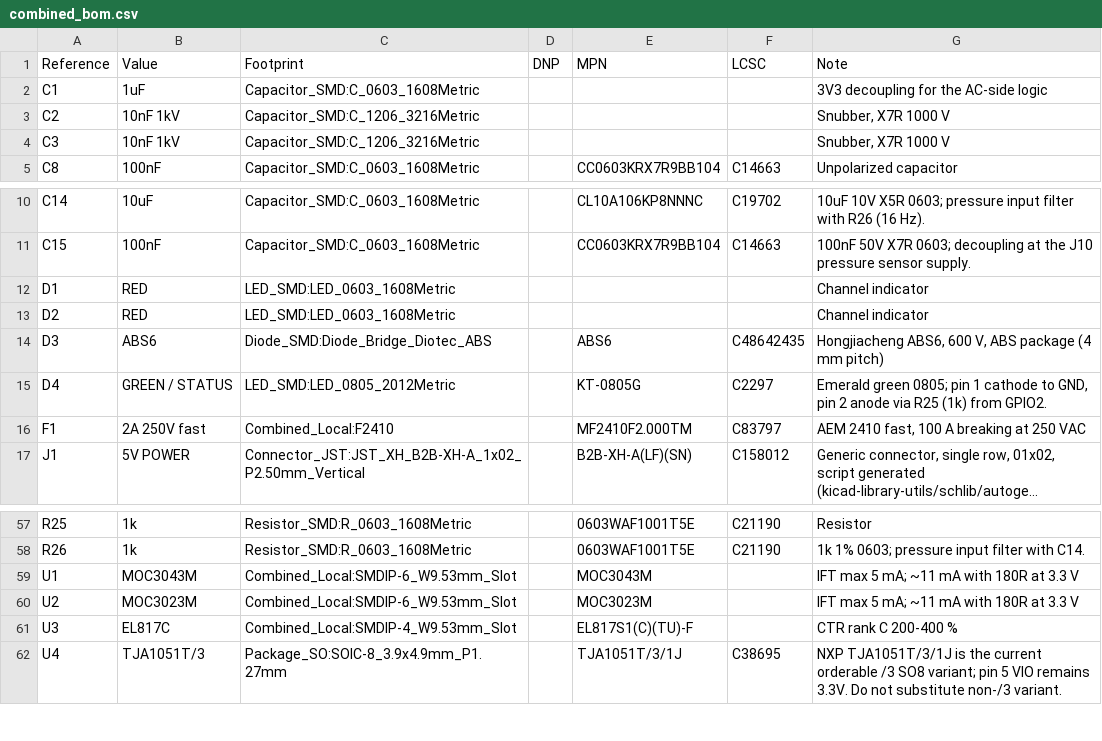
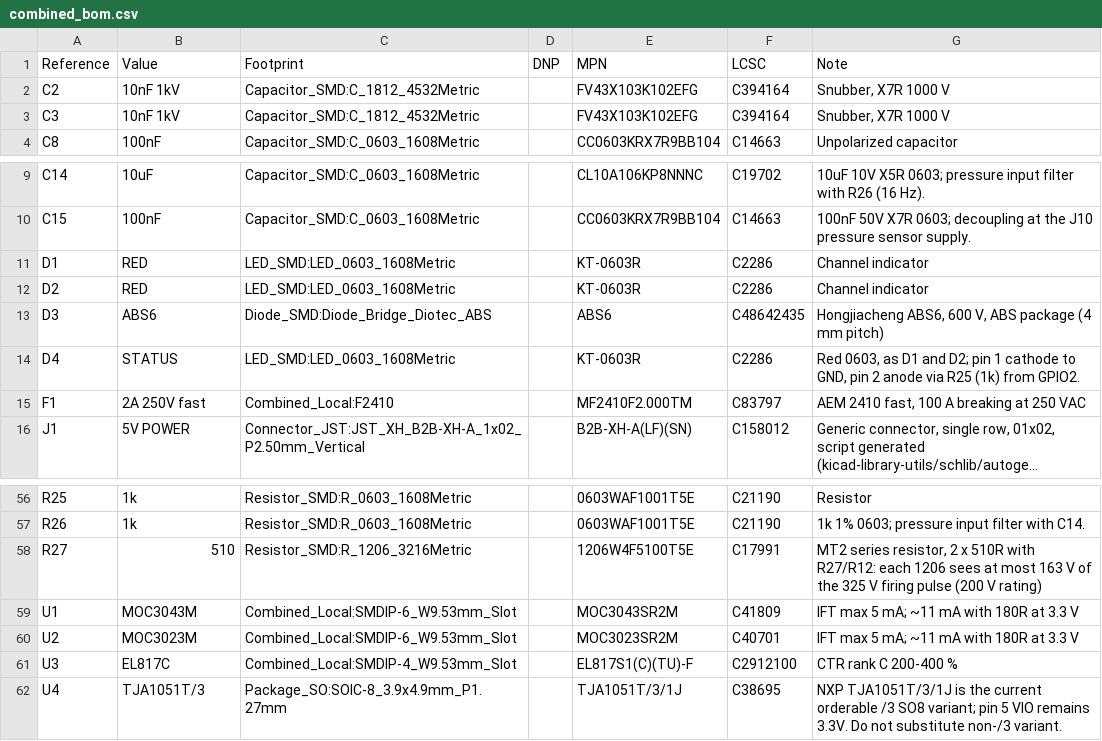
Before and after one commit to dck982/coffeeflow, a CSV file: pcb/combined/combined_bom.csv, drawn as a sheet; only a part is shown, gaps mark what is left out; long unchanged cells end in …; the diff covers the shown part only.

```diff
--- a/pcb/combined/combined_bom.csv
+++ b/pcb/combined/combined_bom.csv
@@ -1,5 +1,4 @@
 "Reference","Value","Footprint","DNP","MPN","LCSC","Note"
-"C1","1uF","Capacitor_SMD:C_0603_1608Metric","","","","3V3 decoupling for the AC-side logic"
-"C2","10nF 1kV","Capacitor_SMD:C_1206_3216Metric","","","","Snubber, X7R 1000 V"
-"C3","10nF 1kV","Capacitor_SMD:C_1206_3216Metric","","","","Snubber, X7R 1000 V"
+"C2","10nF 1kV","Capacitor_SMD:C_1812_4532Metric","","FV43X103K102EFG","C394164","Snubber, X7R 1000 V"
+"C3","10nF 1kV","Capacitor_SMD:C_1812_4532Metric","","FV43X103K102EFG","C394164","Snubber, X7R 1000 V"
 "C8","100nF","Capacitor_SMD:C_0603_1608Metric","","CC0603KRX7R9BB104","C14663","Unpolarized capacitor"
@@ -11,6 +10,6 @@
 "C15","100nF","Capacitor_SMD:C_0603_1608Metric","","CC0603KRX7R9BB104","C14663","100nF 50V X7R 0603; decoupling at the J10 pressure sensor supply."
-"D1","RED","LED_SMD:LED_0603_1608Metric","","","","Channel indicator"
-"D2","RED","LED_SMD:LED_0603_1608Metric","","","","Channel indicator"
+"D1","RED","LED_SMD:LED_0603_1608Metric","","KT-0603R","C2286","Channel indicator"
+"D2","RED","LED_SMD:LED_0603_1608Metric","","KT-0603R","C2286","Channel indicator"
 "D3","ABS6","Diode_SMD:Diode_Bridge_Diotec_ABS","","ABS6","C48642435","Hongjiacheng ABS6, 600 V, ABS package (4 mm pitch)"
-"D4","GREEN / STATUS","LED_SMD:LED_0805_2012Metric","","KT-0805G","C2297","Emerald green 0805; pin 1 cathode to GND, pin 2 anode via R25 (1k) from GPIO2."
+"D4","STATUS","LED_SMD:LED_0603_1608Metric","","KT-0603R","C2286","Red 0603, as D1 and D2; pin 1 cathode to GND, pin 2 anode via R25 (1k) from GPIO2."
 "F1","2A 250V fast","Combined_Local:F2410","","MF2410F2.000TM","C83797","AEM 2410 fast, 100 A breaking at 250 VAC"
@@ -58,5 +57,6 @@
 "R26","1k","Resistor_SMD:R_0603_1608Metric","","0603WAF1001T5E","C21190","1k 1% 0603; pressure input filter with C14."
-"U1","MOC3043M","Combined_Local:SMDIP-6_W9.53mm_Slot","","MOC3043M","","IFT max 5 mA; ~11 mA with 180R at 3.3 V"
-"U2","MOC3023M","Combined_Local:SMDIP-6_W9.53mm_Slot","","MOC3023M","","IFT max 5 mA; ~11 mA with 180R at 3.3 V"
-"U3","EL817C","Combined_Local:SMDIP-4_W9.53mm_Slot","","EL817S1(C)(TU)-F","","CTR rank C 200-400 %"
+"R27","510","Resistor_SMD:R_1206_3216Metric","","1206W4F5100T5E","C17991","MT2 series resistor, 2 x 510R with R27/R12: each 1206 sees at most 163 V of the 325 V firing pulse (200 V rating)"
+"U1","MOC3043M","Combined_Local:SMDIP-6_W9.53mm_Slot","","MOC3043SR2M","C41809","IFT max 5 mA; ~11 mA with 180R at 3.3 V"
+"U2","MOC3023M","Combined_Local:SMDIP-6_W9.53mm_Slot","","MOC3023SR2M","C40701","IFT max 5 mA; ~11 mA with 180R at 3.3 V"
+"U3","EL817C","Combined_Local:SMDIP-4_W9.53mm_Slot","","EL817S1(C)(TU)-F","C2912100","CTR rank C 200-400 %"
 "U4","TJA1051T/3","Package_SO:SOIC-8_3.9x4.9mm_P1.27mm","","TJA1051T/3/1J","C38695","NXP TJA1051T/3/1J is the current orderable /3 SO8 variant; pin 5 VIO remains 3.3V. Do not substitute non-/3 variant."
```
Also changed, not shown: 30 edited cells elsewhere in this file, 15 other files.
